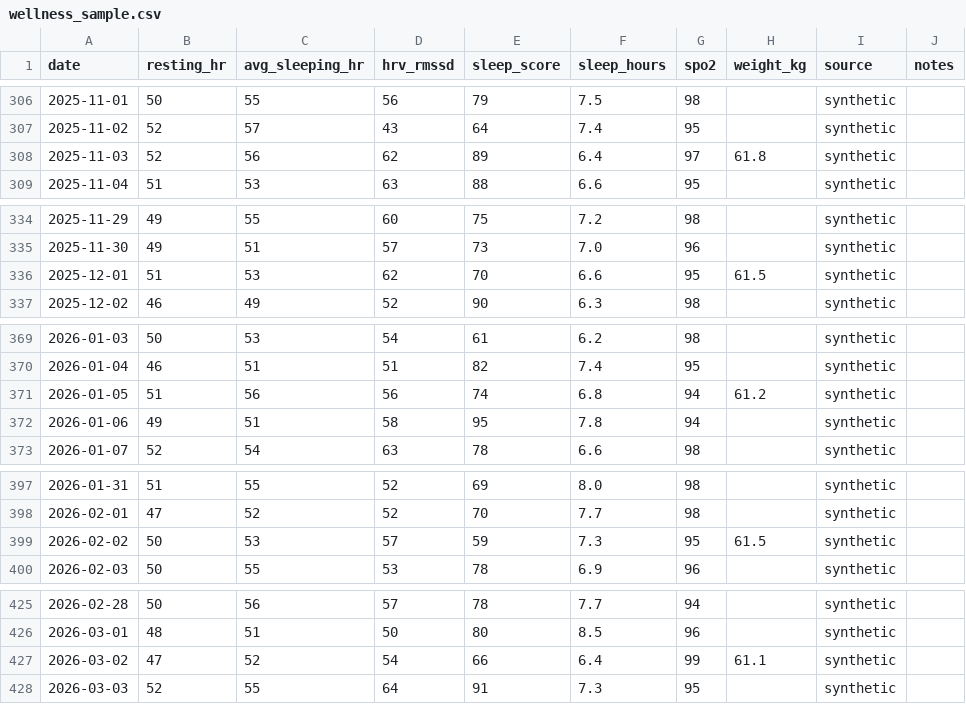
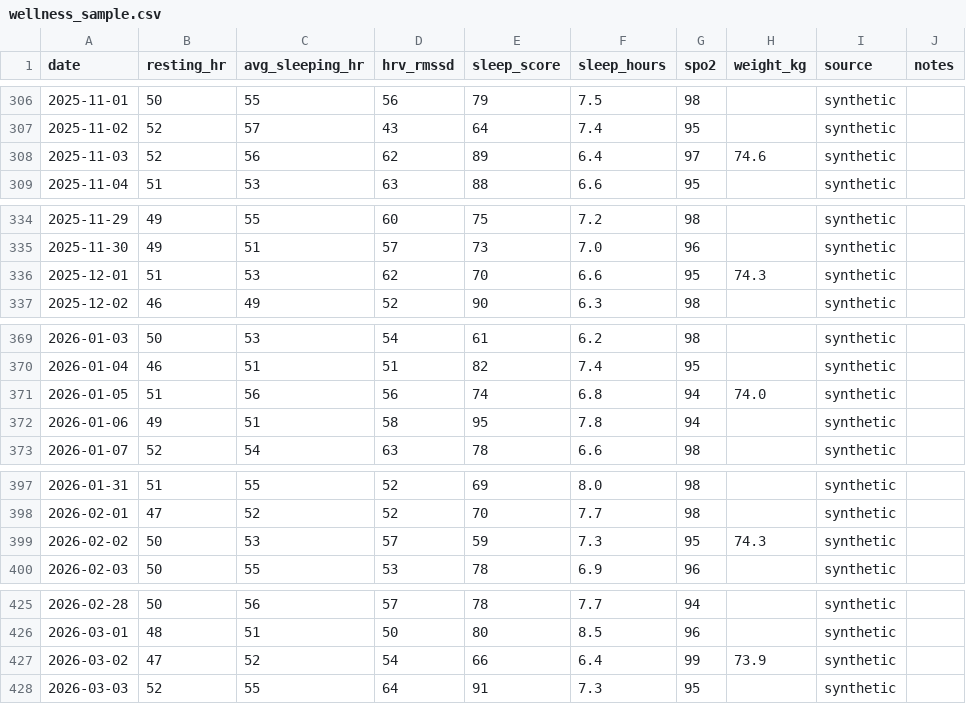
Before and after one commit to annabator/longrun, a CSV file: sample_data/wellness_sample.csv, drawn as a sheet; only a part is shown, gaps mark what is left out; the diff covers the shown part only.

Commit message:
feat(cli): log a single measurement without writing a CSV
Recording one weight meant creating a file, saving it and running an
import. That is enough friction to stop it happening weekly, which is why
the weight panel sits empty while weight is one of the four series the
whole trend view exists to put on a shared timeline.

`longrun log weight 74.2` writes the same rows the CSV path writes, so the
two stay interchangeable: a spreadsheet of history still imports as a
file, and a single reading no longer needs one. The metric name decides
where it lands - a daily wellness field or a point-in-time measurement in
the long-format table - so a new blood marker needs no code change.

The value parser is now shared rather than duplicated, so `29:25` means
1765 seconds whether typed at a prompt or read from a column. Known
metrics supply their own unit, since typing `--unit ml/kg/min` every time
is exactly the friction being removed, and an unknown metric asks for one
instead of guessing.

A logged reading sets one field and leaves the rest absent, so the store
merges it into whatever that day already holds. That is what stops a
weight entry erasing the morning's HRV.

The sample athlete's weight moves to a range unlike the author's own. A
fabricated dataset that happens to resemble a real person is a privacy
problem however synthetic its provenance.

```diff
--- a/sample_data/wellness_sample.csv
+++ b/sample_data/wellness_sample.csv
@@ -307,3 +307,3 @@ date,resting_hr,avg_sleeping_hr,hrv_rmssd,sleep_score,sleep_hours,spo2,weight_kg
 2025-11-02,52,57,43,64,7.4,95,,synthetic,
-2025-11-03,52,56,62,89,6.4,97,61.8,synthetic,
+2025-11-03,52,56,62,89,6.4,97,74.6,synthetic,
 2025-11-04,51,53,63,88,6.6,95,,synthetic,
@@ -335,3 +335,3 @@ date,resting_hr,avg_sleeping_hr,hrv_rmssd,sleep_score,sleep_hours,spo2,weight_kg
 2025-11-30,49,51,57,73,7.0,96,,synthetic,
-2025-12-01,51,53,62,70,6.6,95,61.5,synthetic,
+2025-12-01,51,53,62,70,6.6,95,74.3,synthetic,
 2025-12-02,46,49,52,90,6.3,98,,synthetic,
@@ -370,3 +370,3 @@ date,resting_hr,avg_sleeping_hr,hrv_rmssd,sleep_score,sleep_hours,spo2,weight_kg
 2026-01-04,46,51,51,82,7.4,95,,synthetic,
-2026-01-05,51,56,56,74,6.8,94,61.2,synthetic,
+2026-01-05,51,56,56,74,6.8,94,74.0,synthetic,
 2026-01-06,49,51,58,95,7.8,94,,synthetic,
@@ -398,3 +398,3 @@ date,resting_hr,avg_sleeping_hr,hrv_rmssd,sleep_score,sleep_hours,spo2,weight_kg
 2026-02-01,47,52,52,70,7.7,98,,synthetic,
-2026-02-02,50,53,57,59,7.3,95,61.5,synthetic,
+2026-02-02,50,53,57,59,7.3,95,74.3,synthetic,
 2026-02-03,50,55,53,78,6.9,96,,synthetic,
@@ -426,3 +426,3 @@ date,resting_hr,avg_sleeping_hr,hrv_rmssd,sleep_score,sleep_hours,spo2,weight_kg
 2026-03-01,48,51,50,80,8.5,96,,synthetic,
-2026-03-02,47,52,54,66,6.4,99,61.1,synthetic,
+2026-03-02,47,52,54,66,6.4,99,73.9,synthetic,
 2026-03-03,52,55,64,91,7.3,95,,synthetic,
```
Also changed, not shown: 13 edited cells elsewhere in this file, 6 other files.
